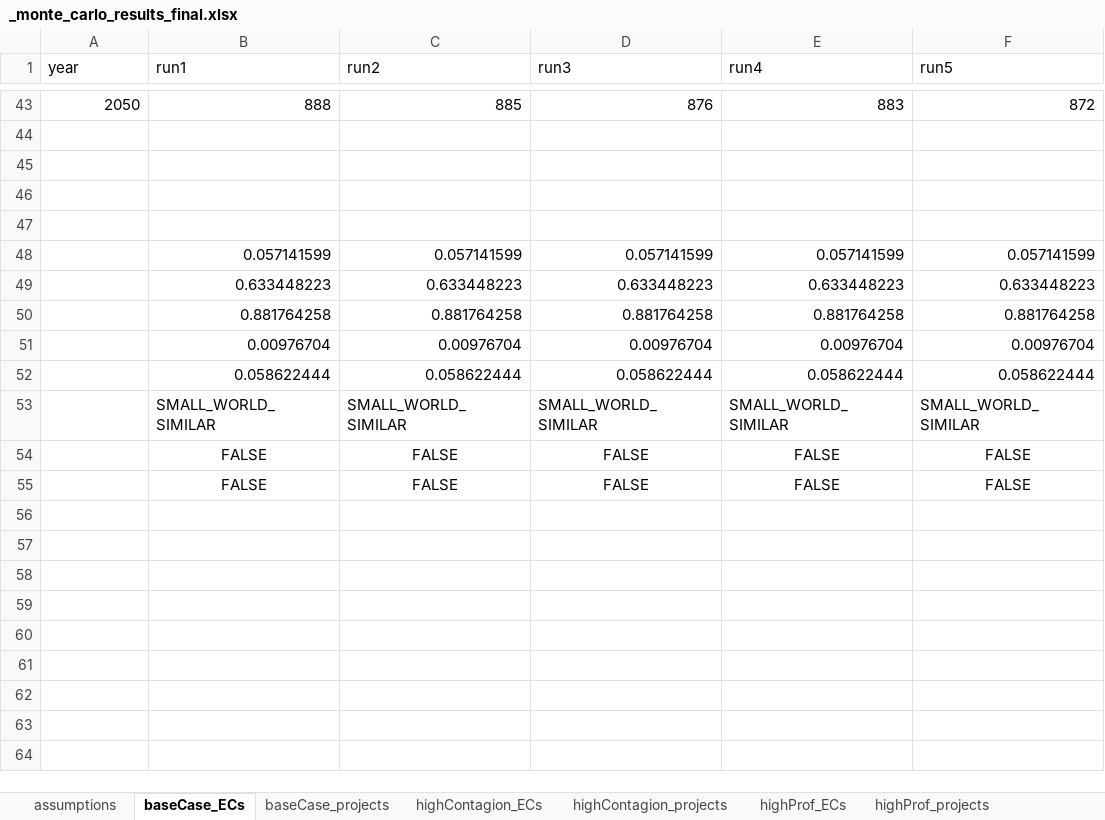
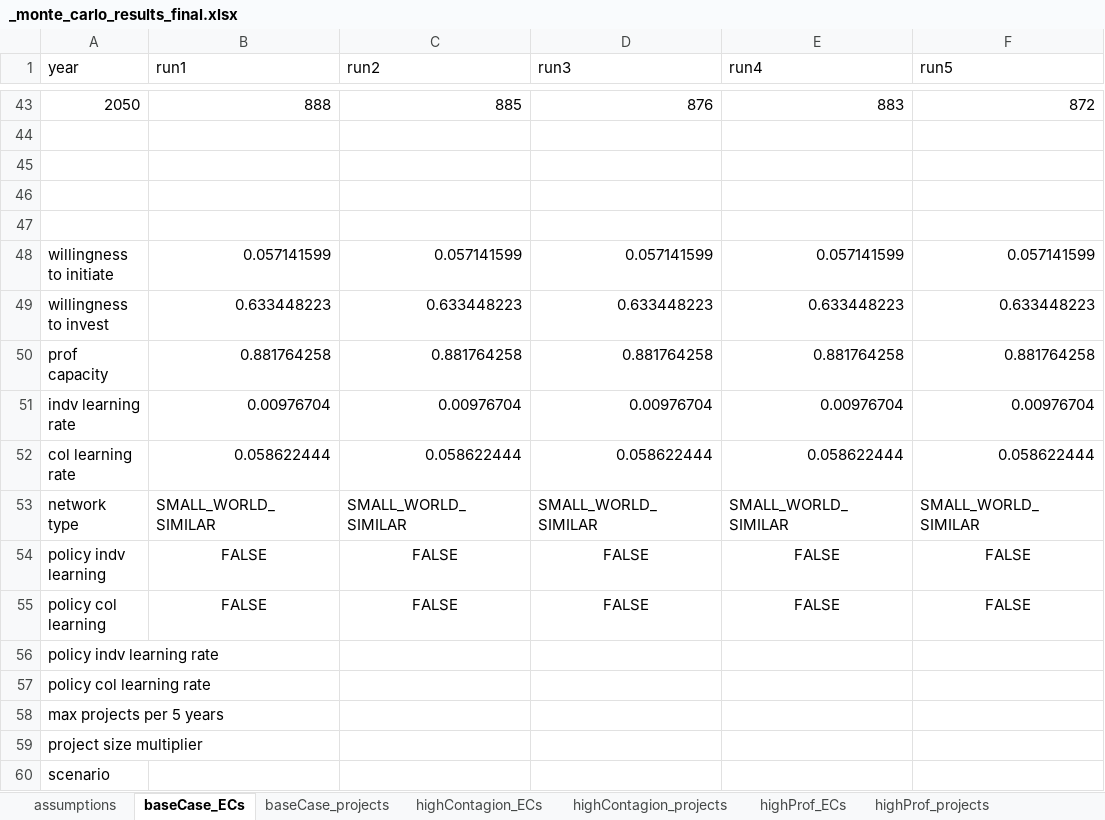
Before and after one commit to NEON-Research/Energy-community-potential-model, an Excel workbook: results/_monte_carlo_results_final.xlsx, sheet baseCase_ECs, drawn as a sheet; only a part is shown, gaps mark what is left out; values as stored, in another font and other column widths than the file's, no borders; rows hold the shown columns only; the diff names each change by its address in the sheet, - before the commit and + after, or states it on an @@ line.

```diff
--- a/results/_monte_carlo_results_final.xlsx (sheet baseCase_ECs)
+++ b/results/_monte_carlo_results_final.xlsx (sheet baseCase_ECs)
@@ column A (year) renumbered between rows 48 and 55 @@
+row 56: policy indv learning rate
+row 57: policy col learning rate
+row 58: max projects per 5 years
+row 59: project size multiplier
+row 60: scenario
```
Also changed, not shown: sheet assumptions, Energy community potential model/_monte_carlo_results_new_scen.xlsx, Energy community potential model/_sensitivity_calibrated_params.xlsx, 34 other files.
